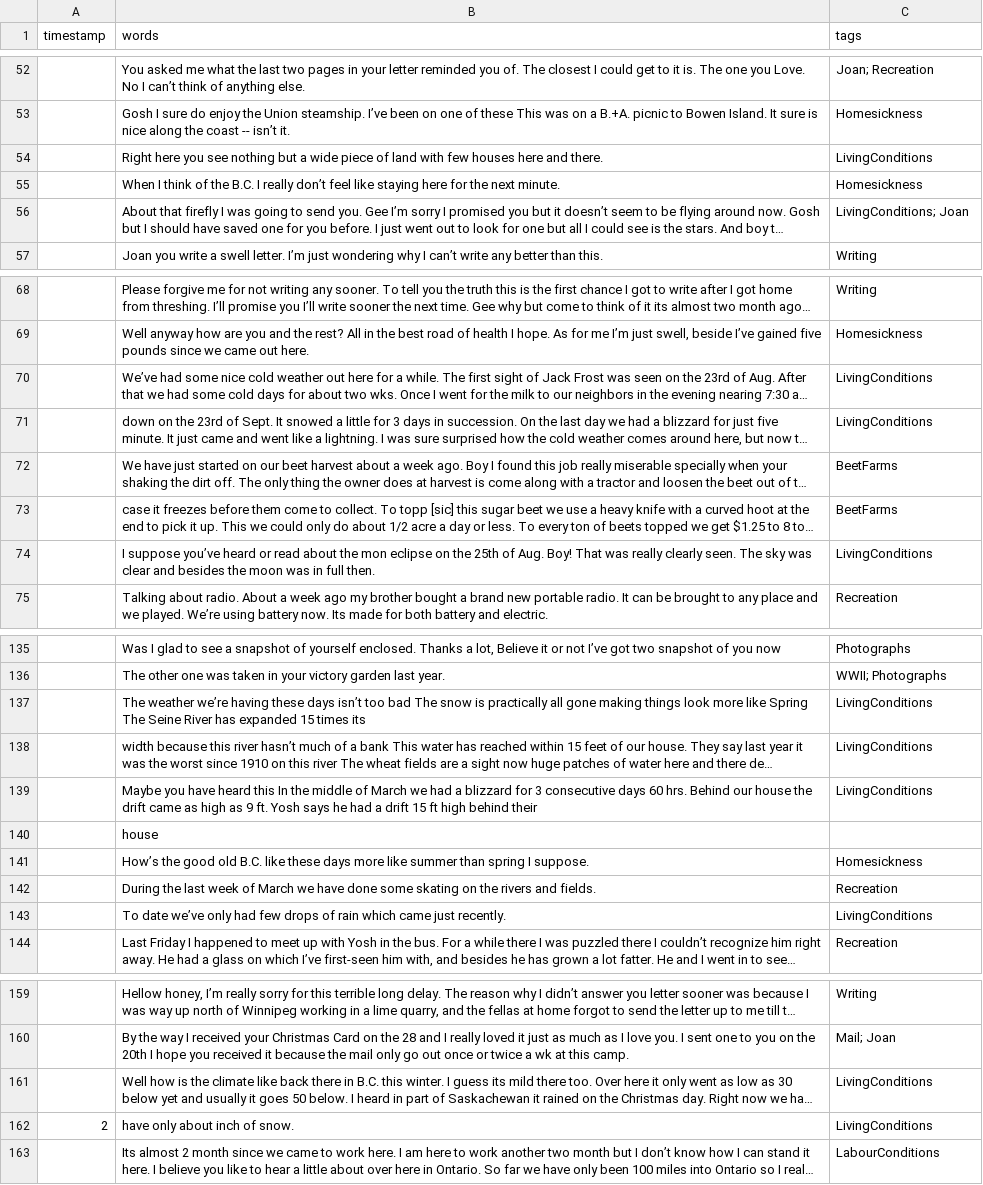
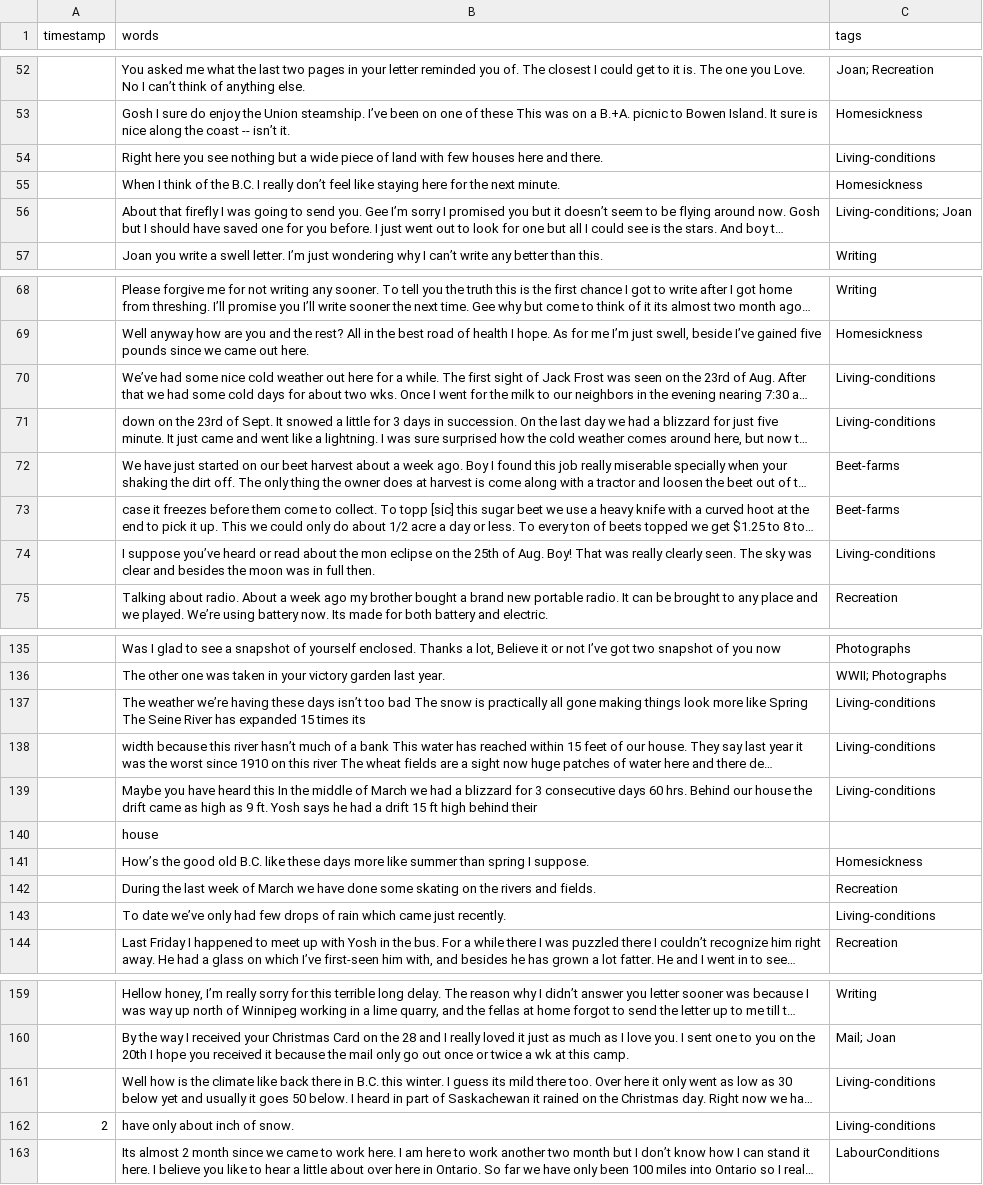
Before and after one commit to ubc-library-rbsc/gillis-2021_ohd, a CSV file: _data/transcripts/nagamori.csv, drawn as a sheet; only a part is shown, gaps mark what is left out; long unchanged cells end in …; the diff covers the shown part only; the diff names each change by its address in the sheet, - before the commit and + after, or states it on an @@ line.

```diff
--- a/_data/transcripts/nagamori.csv
+++ b/_data/transcripts/nagamori.csv
-C54 (tags): LivingConditions
+C54 (tags): Living-conditions
-C56 (tags): LivingConditions; Joan
+C56 (tags): Living-conditions; Joan
-C70:C71 (tags): LivingConditions
+C70:C71 (tags): Living-conditions
-C72:C73 (tags): BeetFarms
+C72:C73 (tags): Beet-farms
-C74 (tags): LivingConditions
+C74 (tags): Living-conditions
-C137:C139 (tags): LivingConditions
+C137:C139 (tags): Living-conditions
-C143 (tags): LivingConditions
+C143 (tags): Living-conditions
-C161:C162 (tags): LivingConditions
+C161:C162 (tags): Living-conditions
```
Also changed, not shown: 29 edited cells elsewhere in this file.
